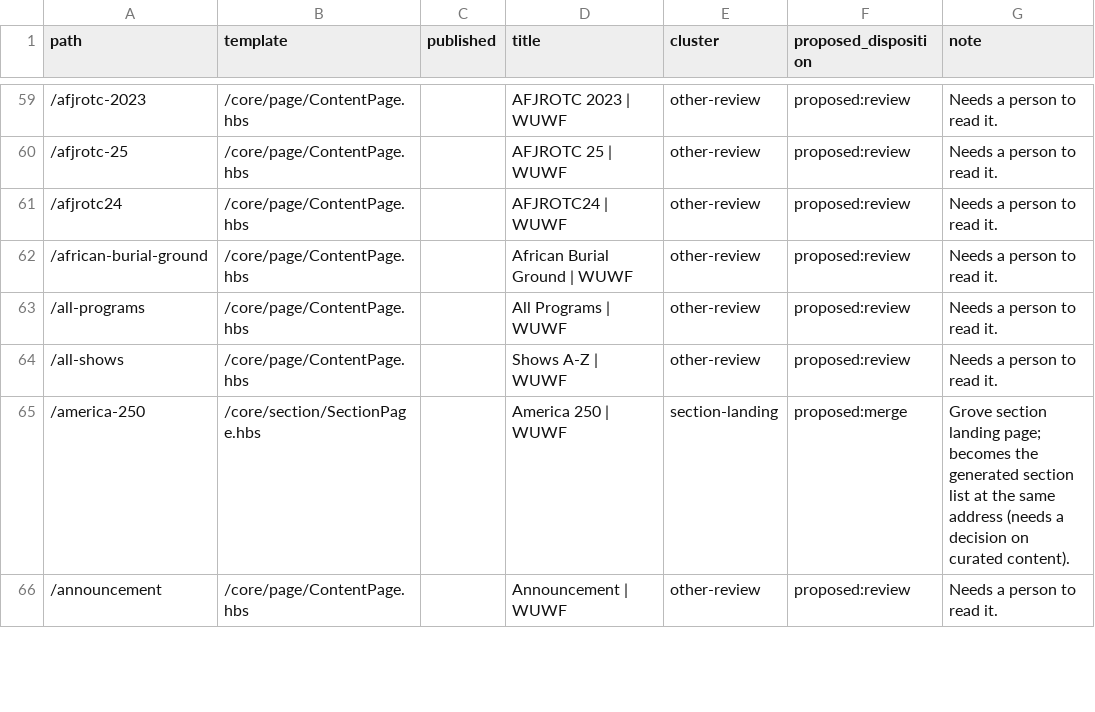
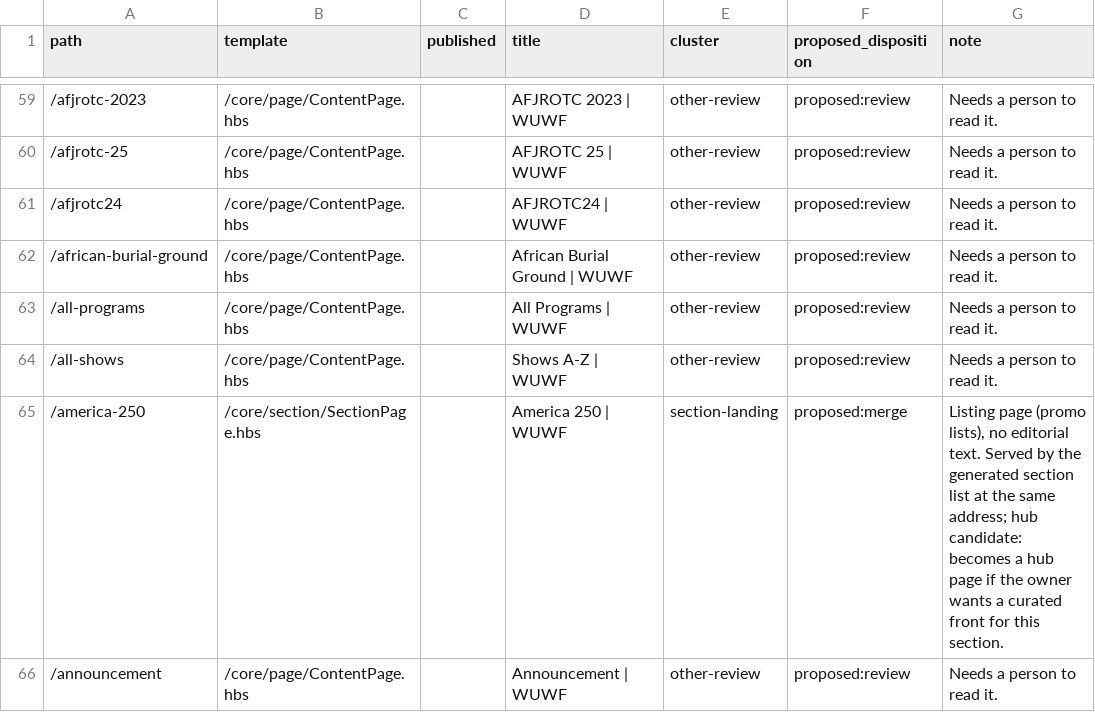
Before and after one commit to wuwfdevs/portal, a CSV file: apps/site/census/url-inventory/standalone-dispositions.csv, drawn as a sheet; only a part is shown, gaps mark what is left out; the diff covers the shown part only.

```diff
--- a/apps/site/census/url-inventory/standalone-dispositions.csv
+++ b/apps/site/census/url-inventory/standalone-dispositions.csv
@@ -64,3 +64,3 @@ path,template,published,title,cluster,proposed_disposition,note
 /all-shows,/core/page/ContentPage.hbs,,Shows A-Z | WUWF,other-review,proposed:review,Needs a person to read it.
-/america-250,/core/section/SectionPage.hbs,,America 250 | WUWF,section-landing,proposed:merge,Grove section landing page; becomes the generated section list at the same address (needs a decision on curated content).
+/america-250,/core/section/SectionPage.hbs,,America 250 | WUWF,section-landing,proposed:merge,"Listing page (promo lists), no editorial text. Served by the generated section list at the same address; hub candidate: becomes a hub page if the owner wants a curated front for this section."
 /announcement,/core/page/ContentPage.hbs,,Announcement | WUWF,other-review,proposed:review,Needs a person to read it.
```
Also changed, not shown: 27 edited cells elsewhere in this file, 1 other file.
